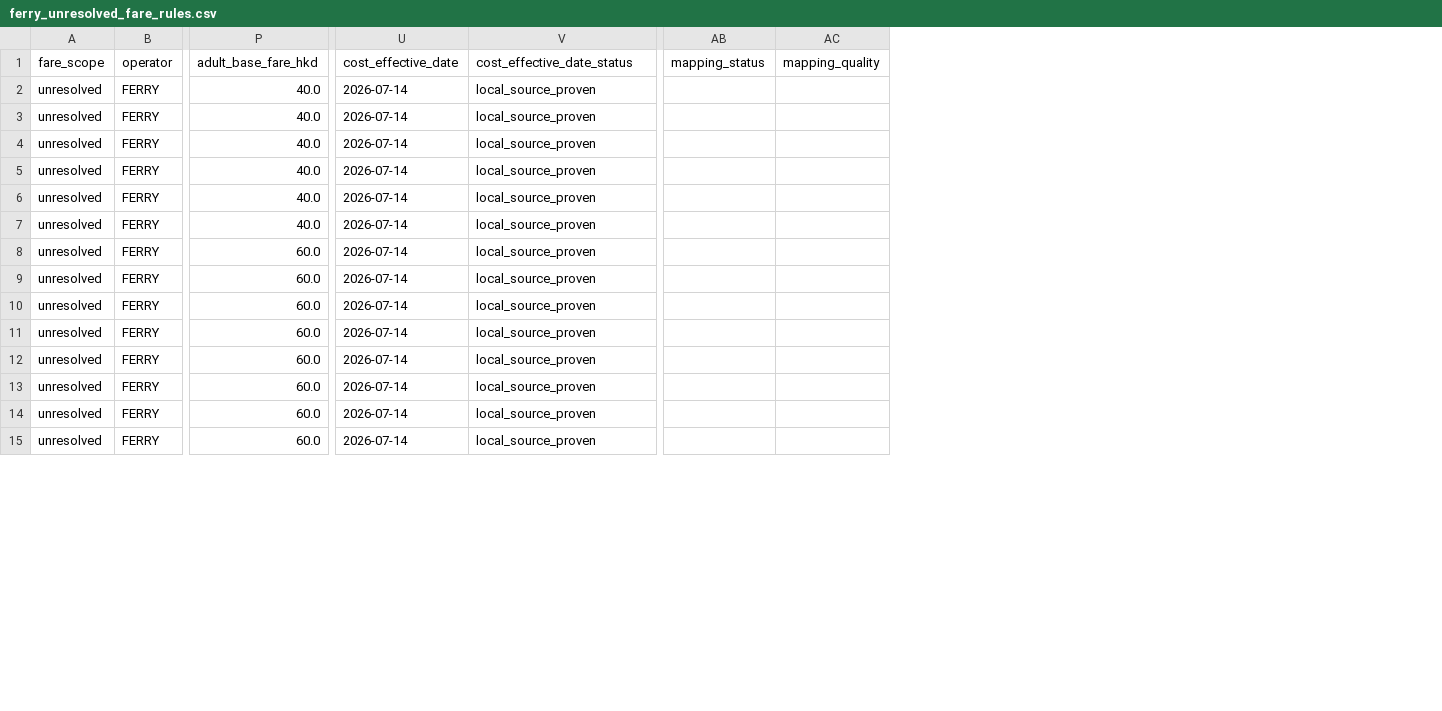
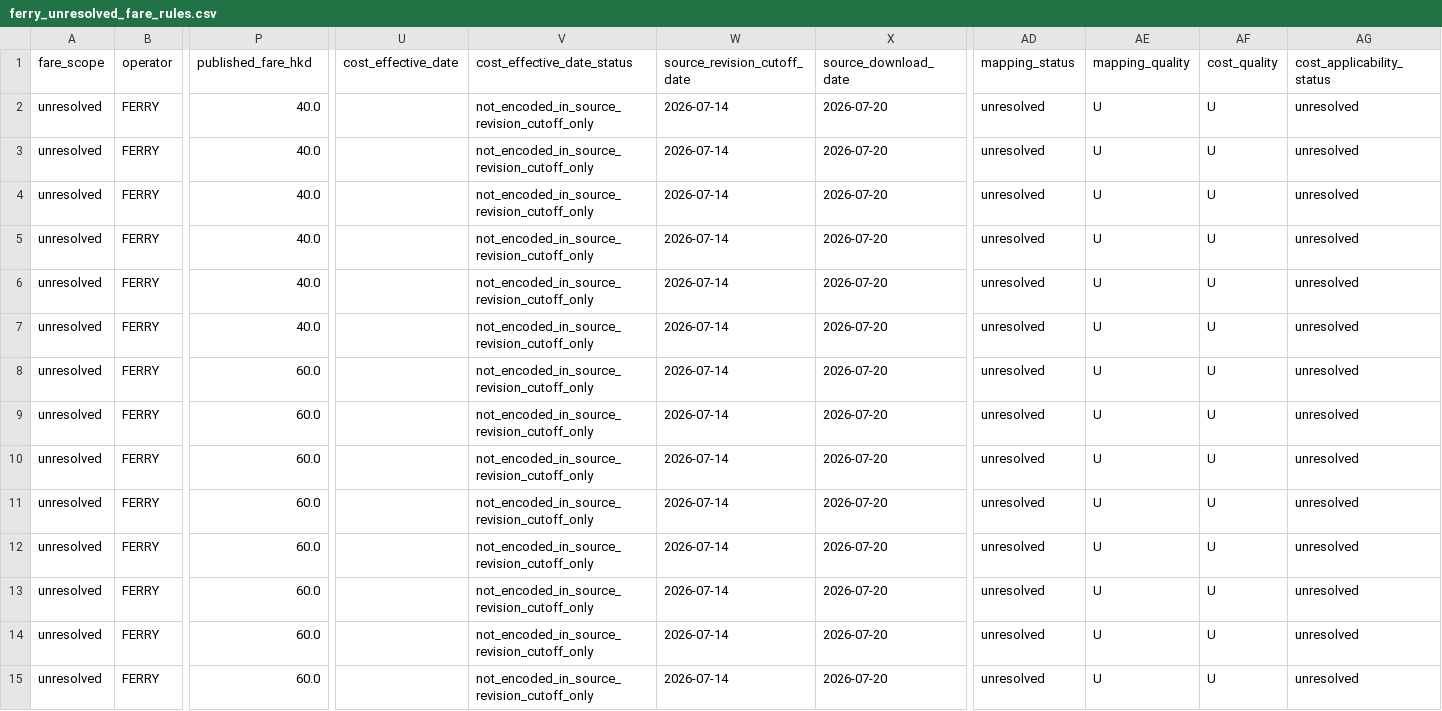
Before and after one commit to Tensort-s/matsim-example-project, a CSV file: data/transport_costs/hongkong/pt_fare_v1/ferry_fare_v1/ferry_unresolved_fare_rules.csv, drawn as a sheet; only a part is shown, gaps mark what is left out; addresses are those after the commit; the diff covers the shown part only; the diff names each change by its address in the sheet, - before the commit and + after, or states it on an @@ line.

```diff
--- a/data/transport_costs/hongkong/pt_fare_v1/ferry_fare_v1/ferry_unresolved_fare_rules.csv
+++ b/data/transport_costs/hongkong/pt_fare_v1/ferry_fare_v1/ferry_unresolved_fare_rules.csv
+column W (source_revision_cutoff_date), rows 2-15: all 2026-07-14
+column X (source_download_date), rows 2-15: all 2026-07-20
+column AF (cost_quality), rows 2-15: all U
+column AG (cost_applicability_status), rows 2-15: all unresolved
-P1: adult_base_fare_hkd
+P1: published_fare_hkd
-U2:U15 (cost_effective_date): 2026-07-14
+U2:U15 (cost_effective_date): (empty)
-V2:V15 (cost_effective_date_status): local_source_proven
+V2:V15 (cost_effective_date_status): not_encoded_in_source_revision_cutoff_only
-AD2:AD15 (mapping_status): (empty)
+AD2:AD15 (mapping_status): unresolved
-AE2:AE15 (mapping_quality): (empty)
+AE2:AE15 (mapping_quality): U
```
Also changed, not shown: 52 edited cells elsewhere in this file, data/transport_costs/hongkong/pt_fare_v1/ferry_fare_v1/ferry_fare_query_fixture_input.csv, data/transport_costs/hongkong/pt_fare_v1/ferry_fare_v1/ferry_fare_query_fixture_output.csv, 13 other files.
